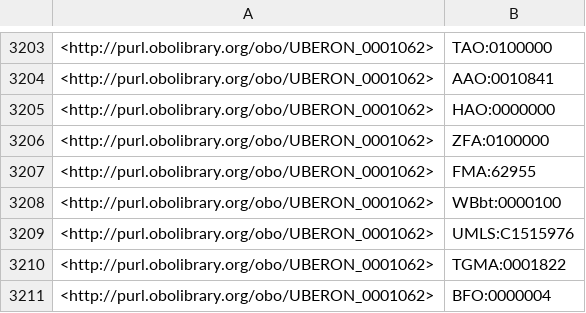
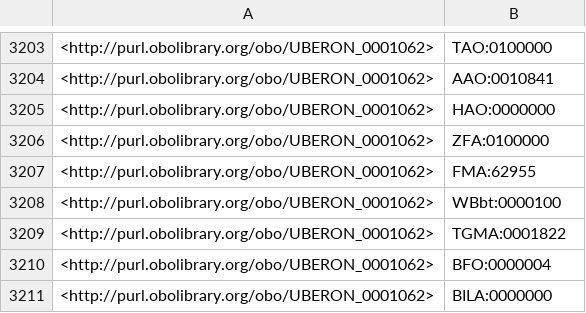
Before and after one commit to ZFIN/zebrafish-anatomical-ontology, a TSV file: src/ontology/reports/xrefs.tsv, drawn as a sheet; only a part is shown, gaps mark what is left out; the shorter side is filled out with more unchanged rows; the diff names each change by its address in the sheet, - before the commit and + after, or states it on an @@ line.

```diff
--- a/src/ontology/reports/xrefs.tsv
+++ b/src/ontology/reports/xrefs.tsv
-row 3209: <http://purl.obolibrary.org/obo/UBERON_0001062> | UMLS:C1515976
```
Also changed, not shown: src/ontology/reports/basic-report.tsv, src/ontology/reports/synonyms.tsv, 17 other files.
